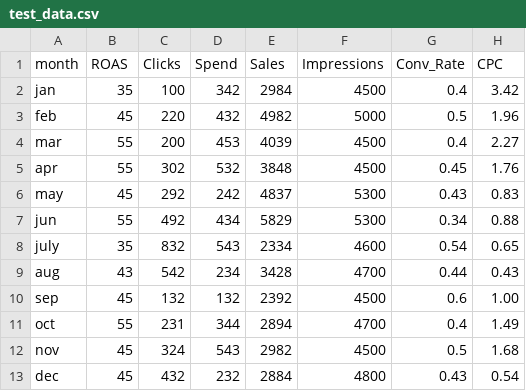
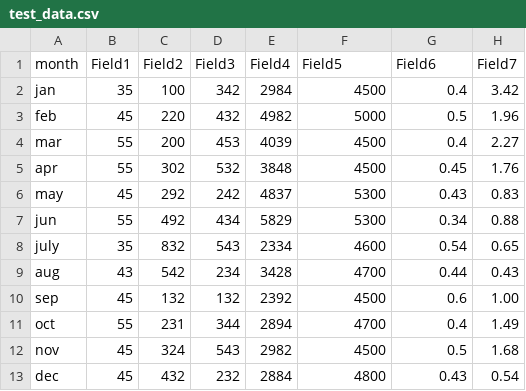
Before and after one commit to rhdevane/matplotlib_overlay, a CSV file: data/test_data.csv, drawn as a sheet.

Commit message:
made generic fields

```diff
--- a/data/test_data.csv
+++ b/data/test_data.csv
@@ -1,2 +1,2 @@
-month,ROAS,Clicks,Spend,Sales,Impressions,Conv_Rate,CPC
+month,Field1,Field2,Field3,Field4,Field5,Field6,Field7
 jan,35,100,342,2984,4500,0.4,3.42
```
Also changed, not shown: 1 other file.
